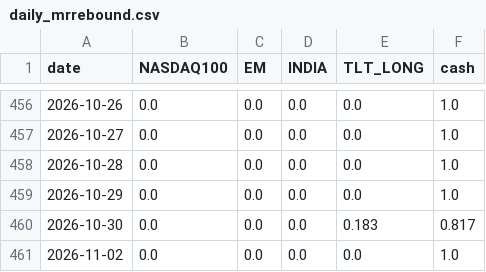
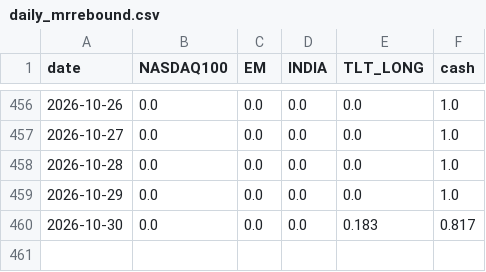
Before and after one commit to Sin3qz/Strategies-dashboard, a CSV file: data/daily_mrrebound.csv, drawn as a sheet; only a part is shown, gaps mark what is left out; the diff names each change by its address in the sheet, - before the commit and + after, or states it on an @@ line.

```diff
--- a/data/daily_mrrebound.csv
+++ b/data/daily_mrrebound.csv
-row 461: 2026-11-02 | 0.0 | 0.0 | 0.0 | 0.0 | 1.0
```
Also changed, not shown: data/daily_1xgtaa.csv, data/daily_levtips.csv, 7 other files.
